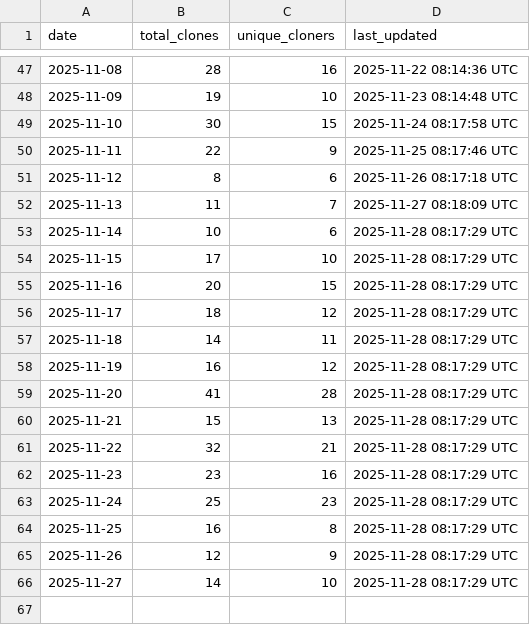
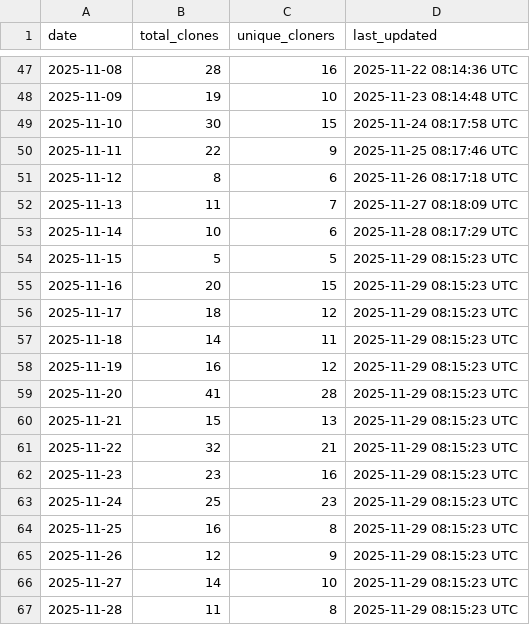
Before and after one commit to robotmcp/ros-mcp-server, a CSV file: .metrics/daily_clone_metrics.csv, drawn as a sheet; only a part is shown, gaps mark what is left out.

```diff
--- a/.metrics/daily_clone_metrics.csv
+++ b/.metrics/daily_clone_metrics.csv
@@ -53,14 +53,15 @@ date,total_clones,unique_cloners,last_updated
 2025-11-14,10,6,2025-11-28 08:17:29 UTC
-2025-11-15,17,10,2025-11-28 08:17:29 UTC
-2025-11-16,20,15,2025-11-28 08:17:29 UTC
-2025-11-17,18,12,2025-11-28 08:17:29 UTC
-2025-11-18,14,11,2025-11-28 08:17:29 UTC
-2025-11-19,16,12,2025-11-28 08:17:29 UTC
-2025-11-20,41,28,2025-11-28 08:17:29 UTC
-2025-11-21,15,13,2025-11-28 08:17:29 UTC
-2025-11-22,32,21,2025-11-28 08:17:29 UTC
-2025-11-23,23,16,2025-11-28 08:17:29 UTC
-2025-11-24,25,23,2025-11-28 08:17:29 UTC
-2025-11-25,16,8,2025-11-28 08:17:29 UTC
-2025-11-26,12,9,2025-11-28 08:17:29 UTC
-2025-11-27,14,10,2025-11-28 08:17:29 UTC
+2025-11-15,5,5,2025-11-29 08:15:23 UTC
+2025-11-16,20,15,2025-11-29 08:15:23 UTC
+2025-11-17,18,12,2025-11-29 08:15:23 UTC
+2025-11-18,14,11,2025-11-29 08:15:23 UTC
+2025-11-19,16,12,2025-11-29 08:15:23 UTC
+2025-11-20,41,28,2025-11-29 08:15:23 UTC
+2025-11-21,15,13,2025-11-29 08:15:23 UTC
+2025-11-22,32,21,2025-11-29 08:15:23 UTC
+2025-11-23,23,16,2025-11-29 08:15:23 UTC
+2025-11-24,25,23,2025-11-29 08:15:23 UTC
+2025-11-25,16,8,2025-11-29 08:15:23 UTC
+2025-11-26,12,9,2025-11-29 08:15:23 UTC
+2025-11-27,14,10,2025-11-29 08:15:23 UTC
+2025-11-28,11,8,2025-11-29 08:15:23 UTC
```
Also changed, not shown: .metrics/rolling_14d_clone_metrics.csv.
